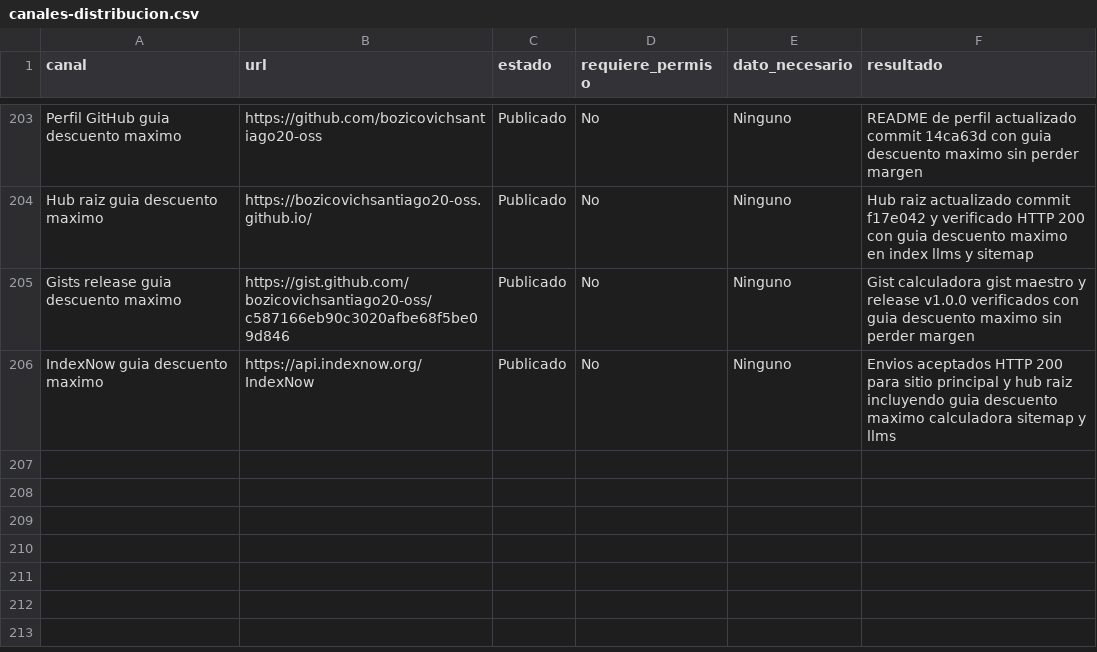
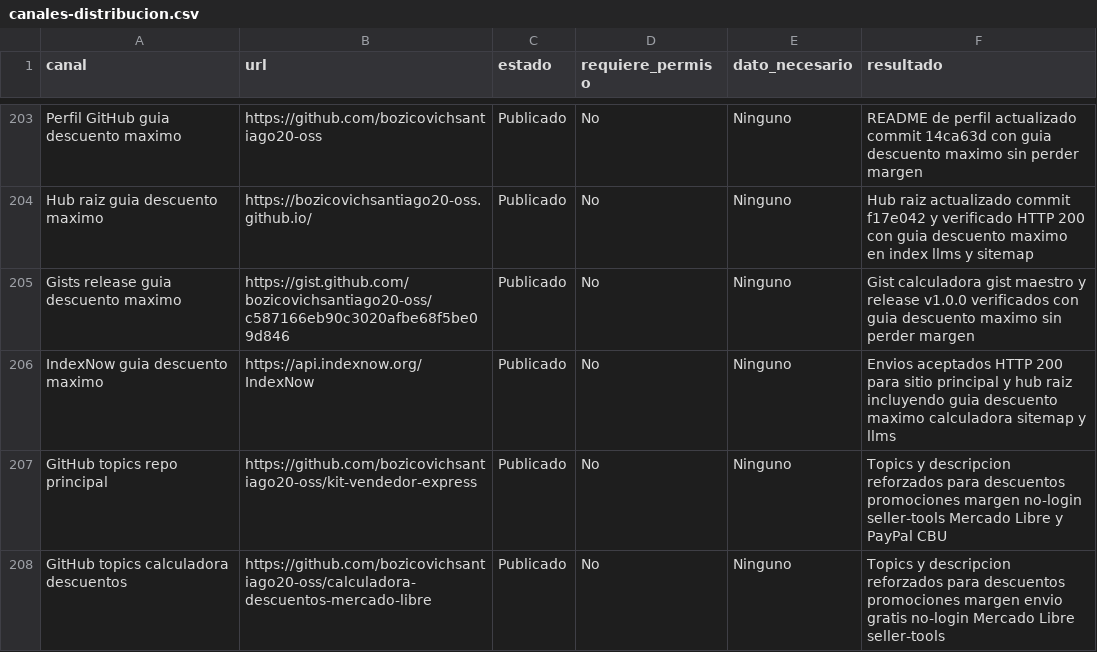
Before and after one commit to bozicovichsantiago20-oss/kit-vendedor-express, a CSV file: operacion/canales-distribucion.csv, drawn as a sheet; only a part is shown, gaps mark what is left out.

```diff
--- a/operacion/canales-distribucion.csv
+++ b/operacion/canales-distribucion.csv
@@ -206 +206,3 @@ Gists release guia descuento maximo,https://gist.github.com/bozicovichsantiago20
 IndexNow guia descuento maximo,https://api.indexnow.org/IndexNow,Publicado,No,Ninguno,Envios aceptados HTTP 200 para sitio principal y hub raiz incluyendo guia descuento maximo calculadora sitemap y llms
+GitHub topics repo principal,https://github.com/bozicovichsantiago20-oss/kit-vendedor-express,Publicado,No,Ninguno,Topics y descripcion reforzados para descuentos promociones margen no-login seller-tools Mercado Libre y PayPal CBU
+GitHub topics calculadora descuentos,https://github.com/bozicovichsantiago20-oss/calculadora-descuentos-mercado-libre,Publicado,No,Ninguno,Topics y descripcion reforzados para descuentos promociones margen envio gratis no-login Mercado Libre seller-tools
```
Also changed, not shown: operacion/registro-cobros.csv, 1 other file.
